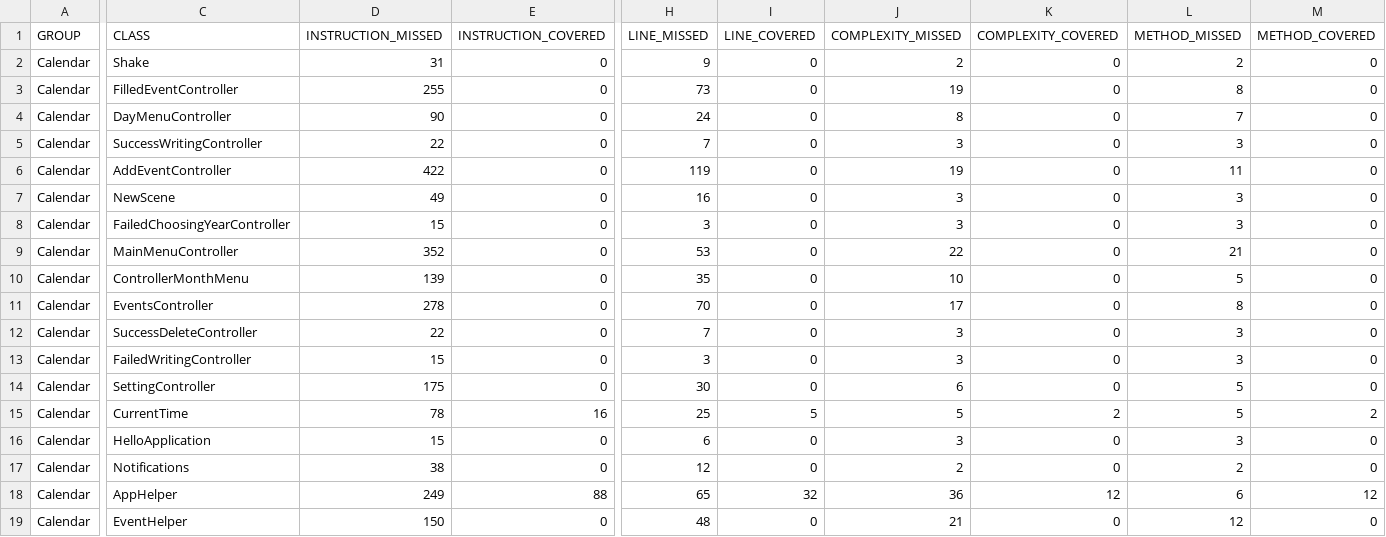
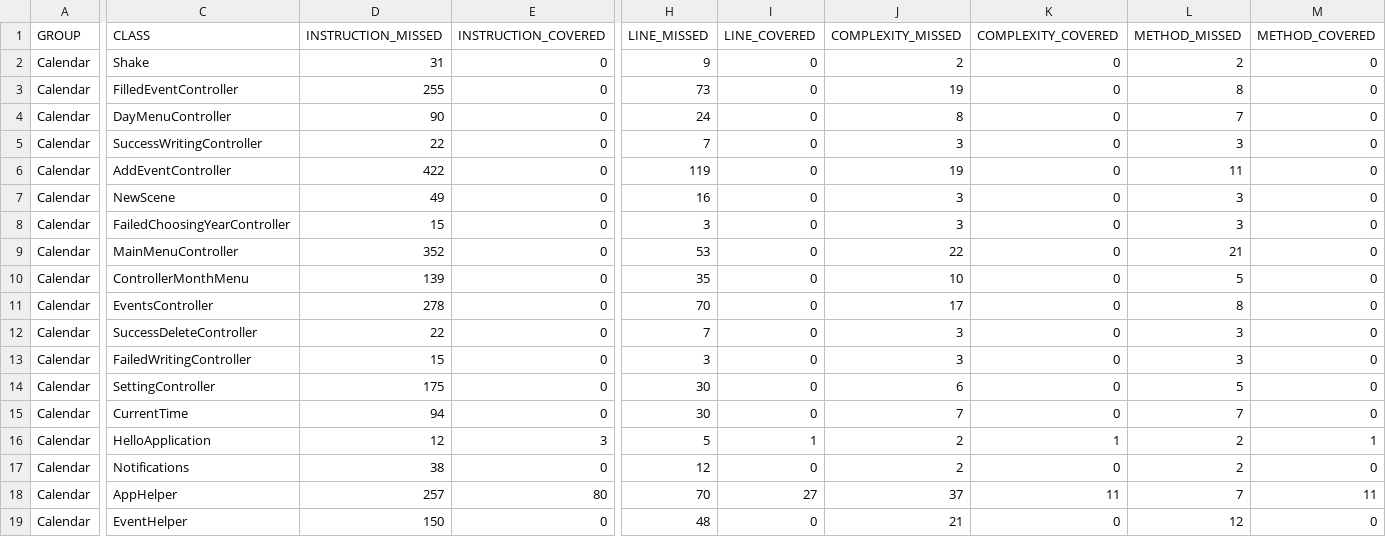
Before and after one commit to l9sik/Calendar_SPS, a CSV file: target/site/jacoco/jacoco.csv, drawn as a sheet; only a part is shown, gaps mark what is left out; the diff covers the shown part only; the diff names each change by its address in the sheet, - before the commit and + after, or states it on an @@ line.

```diff
--- a/target/site/jacoco/jacoco.csv
+++ b/target/site/jacoco/jacoco.csv
-D15 (INSTRUCTION_MISSED): 78
+D15 (INSTRUCTION_MISSED): 94
-E15 (INSTRUCTION_COVERED): 16
+E15 (INSTRUCTION_COVERED): 0
-H15 (LINE_MISSED): 25
+H15 (LINE_MISSED): 30
-I15 (LINE_COVERED): 5
+I15 (LINE_COVERED): 0
-J15 (COMPLEXITY_MISSED): 5
+J15 (COMPLEXITY_MISSED): 7
-K15 (COMPLEXITY_COVERED): 2
+K15 (COMPLEXITY_COVERED): 0
-L15 (METHOD_MISSED): 5
+L15 (METHOD_MISSED): 7
-M15 (METHOD_COVERED): 2
+M15 (METHOD_COVERED): 0
-D16 (INSTRUCTION_MISSED): 15
+D16 (INSTRUCTION_MISSED): 12
-E16 (INSTRUCTION_COVERED): 0
+E16 (INSTRUCTION_COVERED): 3
-H16 (LINE_MISSED): 6
+H16 (LINE_MISSED): 5
-I16 (LINE_COVERED): 0
+I16 (LINE_COVERED): 1
-J16 (COMPLEXITY_MISSED): 3
+J16 (COMPLEXITY_MISSED): 2
-K16 (COMPLEXITY_COVERED): 0
+K16 (COMPLEXITY_COVERED): 1
-L16 (METHOD_MISSED): 3
+L16 (METHOD_MISSED): 2
-M16 (METHOD_COVERED): 0
+M16 (METHOD_COVERED): 1
-D18 (INSTRUCTION_MISSED): 249
+D18 (INSTRUCTION_MISSED): 257
-E18 (INSTRUCTION_COVERED): 88
+E18 (INSTRUCTION_COVERED): 80
-H18 (LINE_MISSED): 65
+H18 (LINE_MISSED): 70
-I18 (LINE_COVERED): 32
+I18 (LINE_COVERED): 27
-J18 (COMPLEXITY_MISSED): 36
+J18 (COMPLEXITY_MISSED): 37
-K18 (COMPLEXITY_COVERED): 12
+K18 (COMPLEXITY_COVERED): 11
-L18 (METHOD_MISSED): 6
+L18 (METHOD_MISSED): 7
-M18 (METHOD_COVERED): 12
+M18 (METHOD_COVERED): 11
```
Also changed, not shown: 2 edited cells elsewhere in this file, 22 other files.
